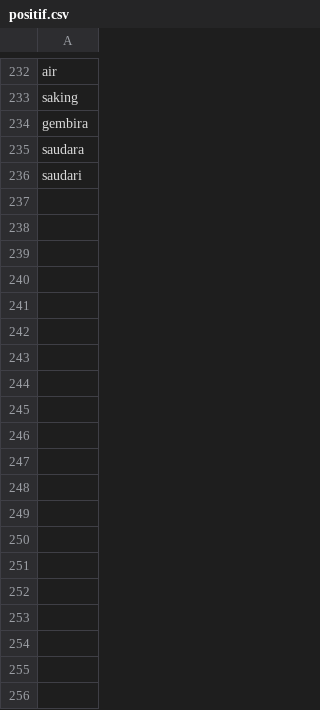
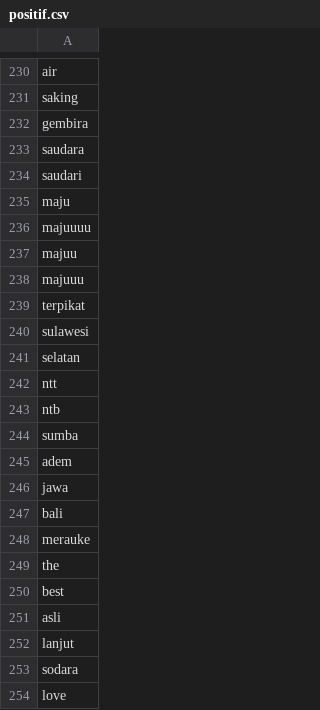
Before and after one commit to jamilulalng/kamus_emoticon, a CSV file: positif.csv, drawn as a sheet; only a part is shown, gaps mark what is left out; the diff covers the shown part only.

Commit message:
Update positif.csv

```diff
--- a/positif.csv
+++ b/positif.csv
@@ -236 +234,21 @@ saudara
 saudari
+maju
+majuuuu
+majuu
+majuuu
+terpikat
+sulawesi
+selatan
+ntt
+ntb
+sumba
+adem
+jawa
+bali
+merauke
+the
+best
+asli
+lanjut
+sodara
+love
```
Also changed, not shown: 70 added rows, 4 removed rows and 2 edited cells elsewhere in this file.
